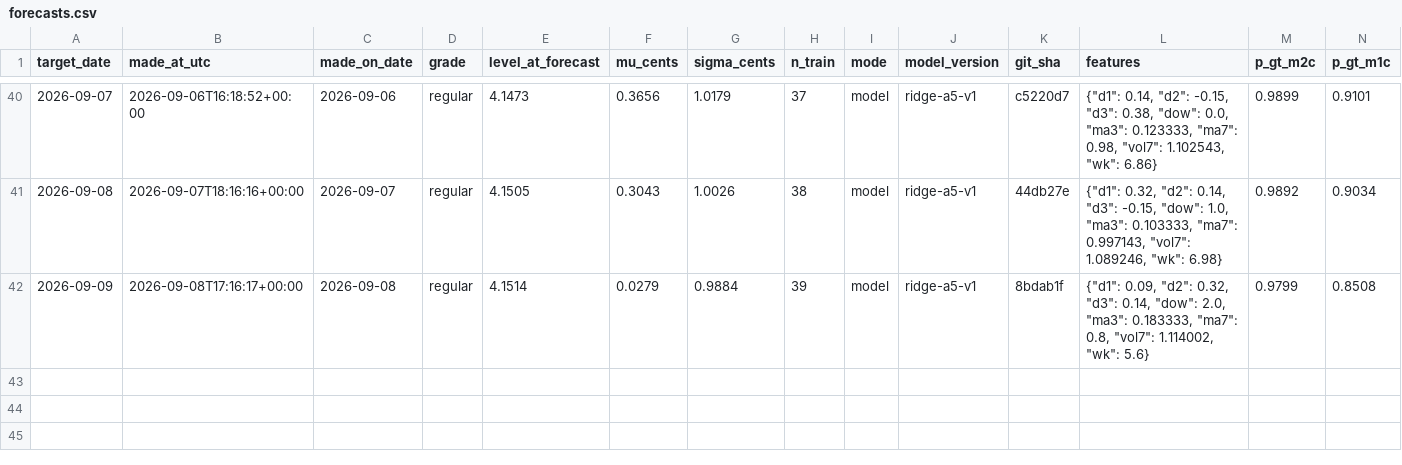
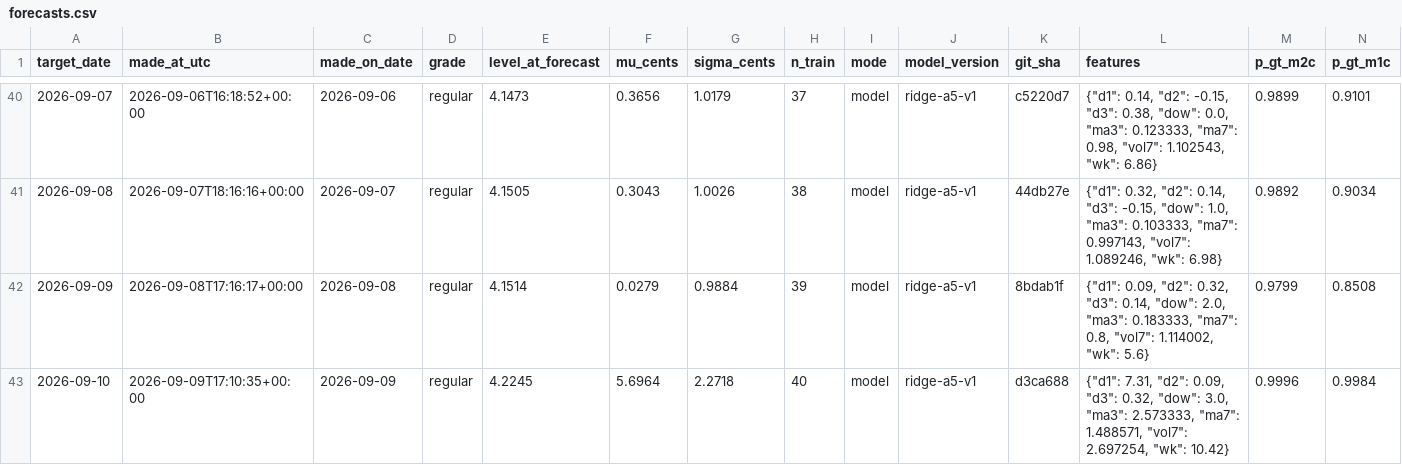
Before and after one commit to parallax-parking/daily-gas-prices, a CSV file: data/forecasts.csv, drawn as a sheet; only a part is shown, gaps mark what is left out; rows hold the shown columns only; the diff names each change by its address in the sheet, - before the commit and + after, or states it on an @@ line.

```diff
--- a/data/forecasts.csv
+++ b/data/forecasts.csv
+row 43: 2026-09-10 | 2026-09-09T17:10:35+00:00 | 2026-09-09 | regular | 4.2245 | 5.6964 | 2.2718 | 40 | model | ridge-a5-v1 | d3ca688 | {"d1": 7.31, "d2": 0.09, "d3": 0.32, "dow": 3.0, "ma3": 2.573333, "ma7": 1.488571, "vol7": 2.697254, "wk": 10.42} | 0.9996 | 0.9984
```
Also changed, not shown: data/aaa_national_average.csv, 2 other files.
